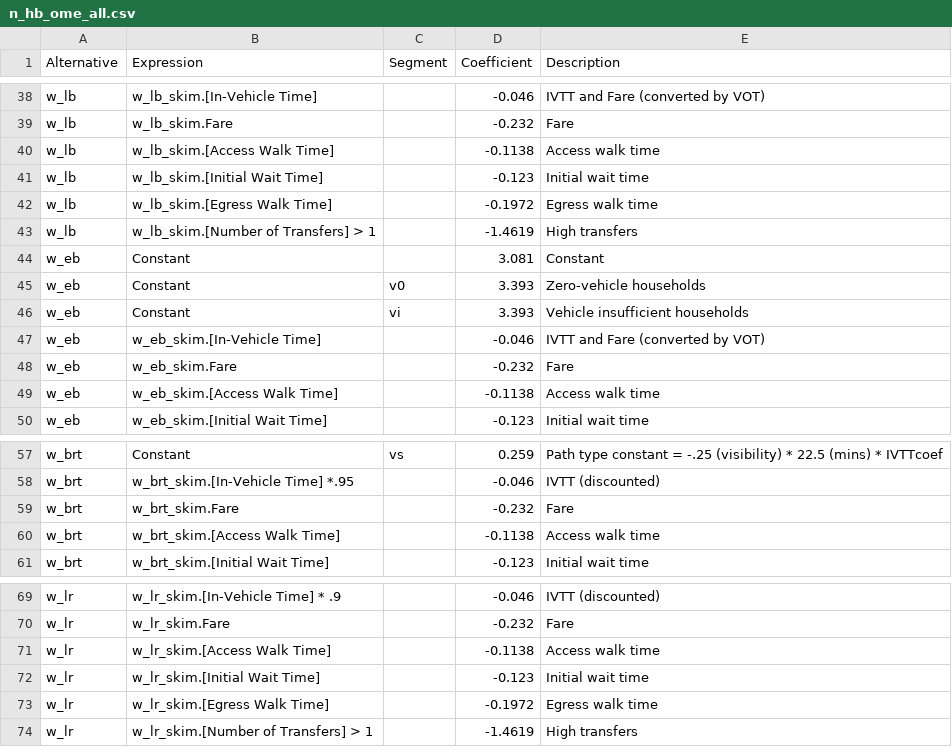
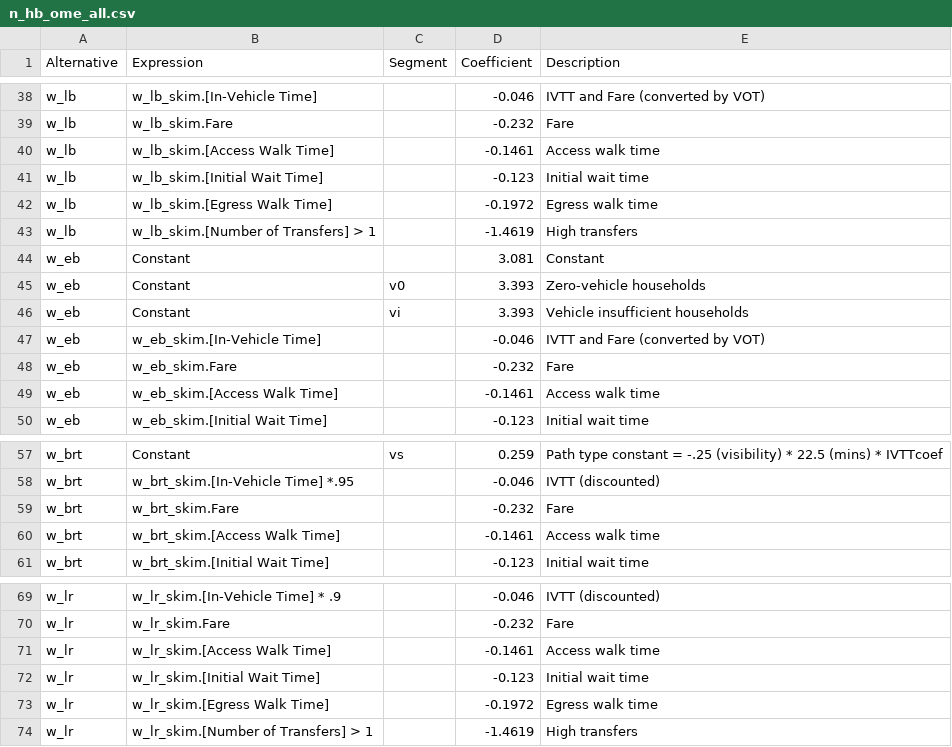
Before and after one commit to Triangle-Modeling-and-Analytics/TRMG2, a CSV file: master/resident/mode/n_hb_ome_all.csv, drawn as a sheet; only a part is shown, gaps mark what is left out.

Commit message:
Replace incorrect walk access coefficient in transit utilities

```diff
--- a/master/resident/mode/n_hb_ome_all.csv
+++ b/master/resident/mode/n_hb_ome_all.csv
@@ -39,3 +39,3 @@ w_lb,w_lb_skim.[In-Vehicle Time],,-0.046,IVTT and Fare (converted by VOT)
 w_lb,w_lb_skim.Fare,,-0.232,Fare
-w_lb,w_lb_skim.[Access Walk Time],,-0.1138,Access walk time
+w_lb,w_lb_skim.[Access Walk Time],,-0.1461,Access walk time
 w_lb,w_lb_skim.[Initial Wait Time],,-0.123,Initial wait time
@@ -48,3 +48,3 @@ w_eb,w_eb_skim.[In-Vehicle Time],,-0.046,IVTT and Fare (converted by VOT)
 w_eb,w_eb_skim.Fare,,-0.232,Fare
-w_eb,w_eb_skim.[Access Walk Time],,-0.1138,Access walk time
+w_eb,w_eb_skim.[Access Walk Time],,-0.1461,Access walk time
 w_eb,w_eb_skim.[Initial Wait Time],,-0.123,Initial wait time
@@ -59,3 +59,3 @@ w_brt,w_brt_skim.[In-Vehicle Time] *.95,,-0.046,IVTT (discounted)
 w_brt,w_brt_skim.Fare,,-0.232,Fare
-w_brt,w_brt_skim.[Access Walk Time],,-0.1138,Access walk time
+w_brt,w_brt_skim.[Access Walk Time],,-0.1461,Access walk time
 w_brt,w_brt_skim.[Initial Wait Time],,-0.123,Initial wait time
@@ -70,3 +70,3 @@ w_lr,w_lr_skim.[In-Vehicle Time] * .9,,-0.046,IVTT (discounted)
 w_lr,w_lr_skim.Fare,,-0.232,Fare
-w_lr,w_lr_skim.[Access Walk Time],,-0.1138,Access walk time
+w_lr,w_lr_skim.[Access Walk Time],,-0.1461,Access walk time
 w_lr,w_lr_skim.[Initial Wait Time],,-0.123,Initial wait time
```
Also changed, not shown: master/resident/mode/n_hb_omed_all.csv.
